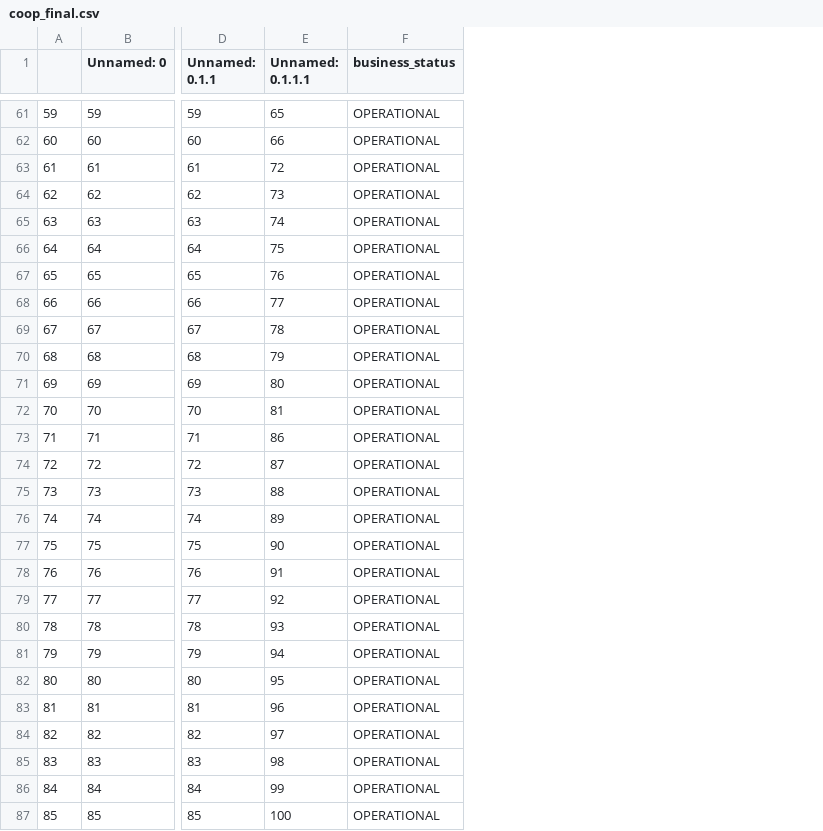
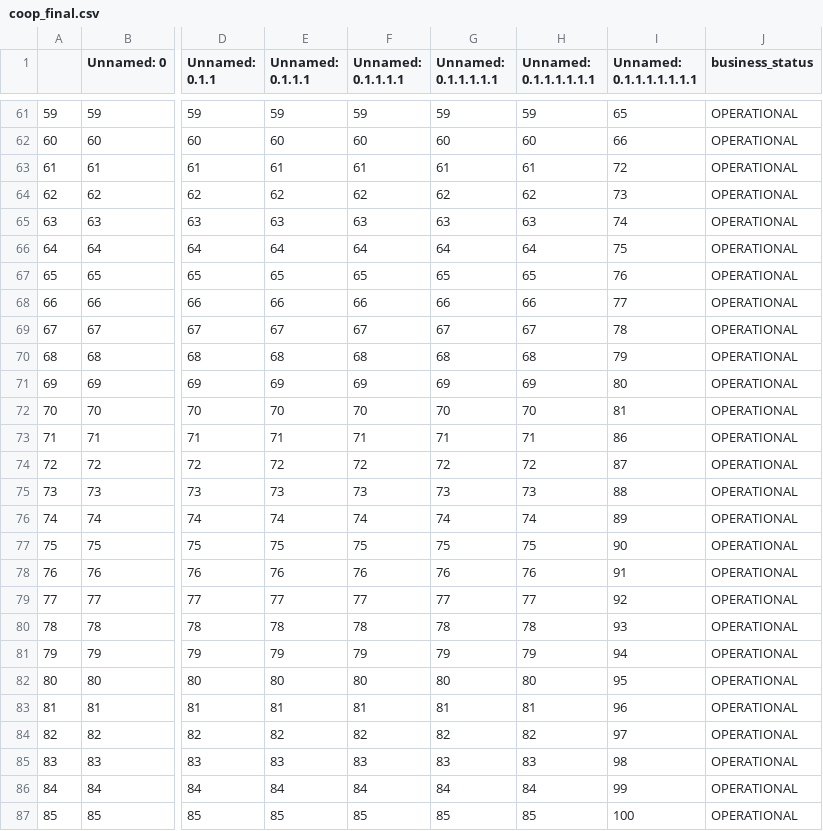
Before and after one commit to sibelyozgan/Migros_Development_Strategy, a CSV file: data/processed/coop_final.csv, drawn as a sheet; only a part is shown, gaps mark what is left out; the diff covers the shown part only; the diff names each change by its address in the sheet, - before the commit and + after, or states it on an @@ line.

```diff
--- a/data/processed/coop_final.csv
+++ b/data/processed/coop_final.csv
+column F (Unnamed: 0.1.1.1.1), rows 61-87: 59 | 60 | 61 | 62 | 63 | 64 | 65 | 66 | 67 | 68 | 69 | 70 | 71 | 72 | 73 | 74 | 75 | 76 | 77 | 78 | 79 | 80 | 81 | 82 | 83 | 84 | 85
+column G (Unnamed: 0.1.1.1.1.1), rows 61-87: 59 | 60 | 61 | 62 | 63 | 64 | 65 | 66 | 67 | 68 | 69 | 70 | 71 | 72 | 73 | 74 | 75 | 76 | 77 | 78 | 79 | 80 | 81 | 82 | 83 | 84 | 85
+column H (Unnamed: 0.1.1.1.1.1.1), rows 61-87: 59 | 60 | 61 | 62 | 63 | 64 | 65 | 66 | 67 | 68 | 69 | 70 | 71 | 72 | 73 | 74 | 75 | 76 | 77 | 78 | 79 | 80 | 81 | 82 | 83 | 84 | 85
+column I (Unnamed: 0.1.1.1.1.1.1.1), rows 61-87: 65 | 66 | 72 | 73 | 74 | 75 | 76 | 77 | 78 | 79 | 80 | 81 | 86 | 87 | 88 | 89 | 90 | 91 | 92 | 93 | 94 | 95 | 96 | 97 | 98 | 99 | 100
-E61 (Unnamed: 0.1.1.1): 65
+E61 (Unnamed: 0.1.1.1): 59
-E62 (Unnamed: 0.1.1.1): 66
+E62 (Unnamed: 0.1.1.1): 60
-E63 (Unnamed: 0.1.1.1): 72
+E63 (Unnamed: 0.1.1.1): 61
-E64 (Unnamed: 0.1.1.1): 73
+E64 (Unnamed: 0.1.1.1): 62
-E65 (Unnamed: 0.1.1.1): 74
+E65 (Unnamed: 0.1.1.1): 63
-E66 (Unnamed: 0.1.1.1): 75
+E66 (Unnamed: 0.1.1.1): 64
-E67 (Unnamed: 0.1.1.1): 76
+E67 (Unnamed: 0.1.1.1): 65
-E68 (Unnamed: 0.1.1.1): 77
+E68 (Unnamed: 0.1.1.1): 66
-E69 (Unnamed: 0.1.1.1): 78
+E69 (Unnamed: 0.1.1.1): 67
-E70 (Unnamed: 0.1.1.1): 79
+E70 (Unnamed: 0.1.1.1): 68
-E71 (Unnamed: 0.1.1.1): 80
+E71 (Unnamed: 0.1.1.1): 69
-E72 (Unnamed: 0.1.1.1): 81
+E72 (Unnamed: 0.1.1.1): 70
-E73 (Unnamed: 0.1.1.1): 86
+E73 (Unnamed: 0.1.1.1): 71
-E74 (Unnamed: 0.1.1.1): 87
+E74 (Unnamed: 0.1.1.1): 72
-E75 (Unnamed: 0.1.1.1): 88
+E75 (Unnamed: 0.1.1.1): 73
-E76 (Unnamed: 0.1.1.1): 89
+E76 (Unnamed: 0.1.1.1): 74
-E77 (Unnamed: 0.1.1.1): 90
+E77 (Unnamed: 0.1.1.1): 75
-E78 (Unnamed: 0.1.1.1): 91
+E78 (Unnamed: 0.1.1.1): 76
-E79 (Unnamed: 0.1.1.1): 92
+E79 (Unnamed: 0.1.1.1): 77
-E80 (Unnamed: 0.1.1.1): 93
+E80 (Unnamed: 0.1.1.1): 78
-E81 (Unnamed: 0.1.1.1): 94
+E81 (Unnamed: 0.1.1.1): 79
-E82 (Unnamed: 0.1.1.1): 95
+E82 (Unnamed: 0.1.1.1): 80
-E83 (Unnamed: 0.1.1.1): 96
+E83 (Unnamed: 0.1.1.1): 81
-E84 (Unnamed: 0.1.1.1): 97
+E84 (Unnamed: 0.1.1.1): 82
-E85 (Unnamed: 0.1.1.1): 98
+E85 (Unnamed: 0.1.1.1): 83
-E86 (Unnamed: 0.1.1.1): 99
+E86 (Unnamed: 0.1.1.1): 84
-E87 (Unnamed: 0.1.1.1): 100
+E87 (Unnamed: 0.1.1.1): 85
```
Also changed, not shown: 33 edited cells elsewhere in this file, 53 other files.
